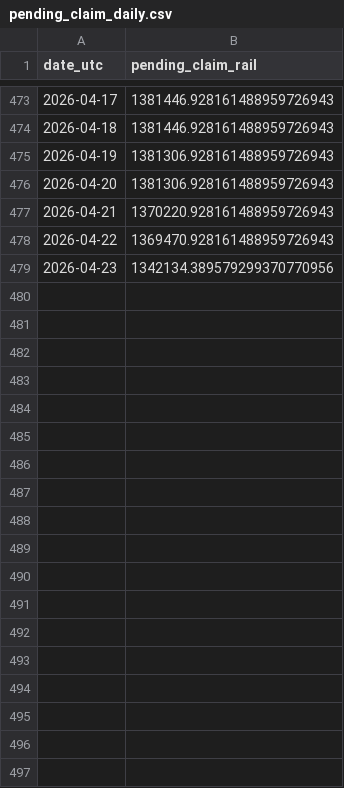
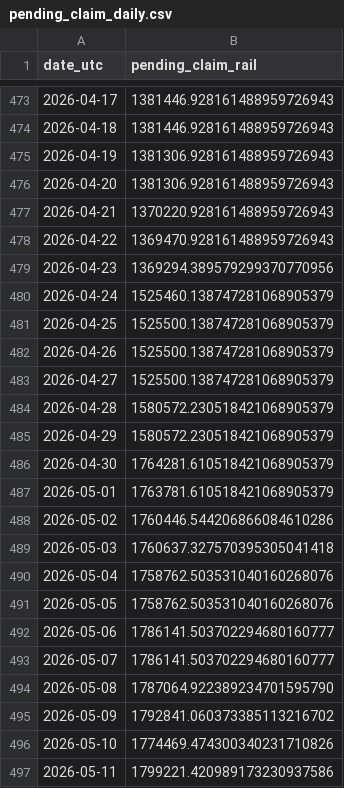
Before and after one commit to iyarsius/railgun_analysis, a CSV file: output/pending_claim_daily.csv, drawn as a sheet; only a part is shown, gaps mark what is left out; the diff covers the shown part only.

```diff
--- a/output/pending_claim_daily.csv
+++ b/output/pending_claim_daily.csv
@@ -478,2 +478,20 @@ date_utc,pending_claim_rail
 2026-04-22,1369470.928161488959726943
-2026-04-23,1342134.389579299370770956
+2026-04-23,1369294.389579299370770956
+2026-04-24,1525460.138747281068905379
+2026-04-25,1525500.138747281068905379
+2026-04-26,1525500.138747281068905379
+2026-04-27,1525500.138747281068905379
+2026-04-28,1580572.230518421068905379
+2026-04-29,1580572.230518421068905379
+2026-04-30,1764281.610518421068905379
+2026-05-01,1763781.610518421068905379
+2026-05-02,1760446.544206866084610286
+2026-05-03,1760637.327570395305041418
+2026-05-04,1758762.503531040160268076
+2026-05-05,1758762.503531040160268076
+2026-05-06,1786141.503702294680160777
+2026-05-07,1786141.503702294680160777
+2026-05-08,1787064.922389234701595790
+2026-05-09,1792841.060373385113216702
+2026-05-10,1774469.474300340231710826
+2026-05-11,1799221.420989173230937586
```
Also changed, not shown: 12 added rows elsewhere in this file, output/claimable_daily.csv, output/stake_in_daily.csv, 4 other files.
